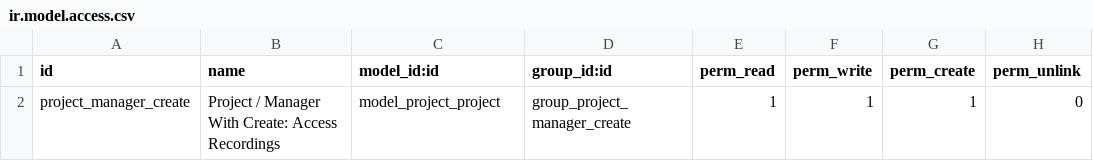
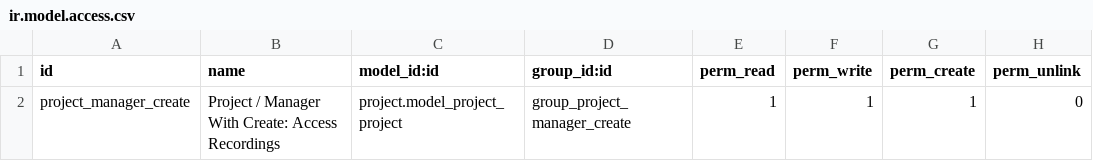
Before and after one commit to Numigi/odoo-project-addons, a CSV file: project_group_create/security/ir.model.access.csv, drawn as a sheet.

Commit message:
use xml version of extended_security_rule

```diff
--- a/project_group_create/security/ir.model.access.csv
+++ b/project_group_create/security/ir.model.access.csv
@@ -1,2 +1,2 @@
 id,name,model_id:id,group_id:id,perm_read,perm_write,perm_create,perm_unlink
-project_manager_create,Project / Manager With Create: Access Recordings,model_project_project,group_project_manager_create,1,1,1,0
+project_manager_create,Project / Manager With Create: Access Recordings,project.model_project_project,group_project_manager_create,1,1,1,0
```
Also changed, not shown: 7 other files.
